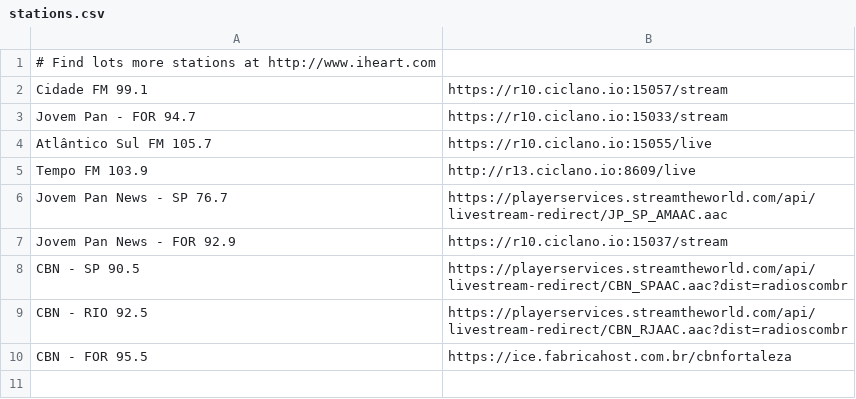
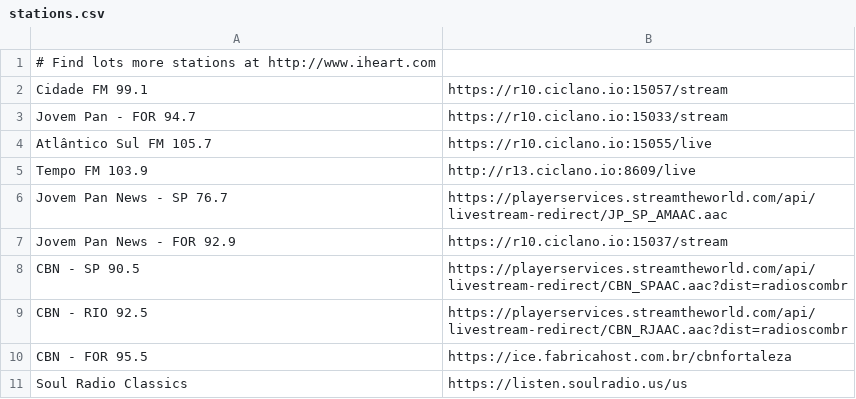
Before and after one commit to renaldofreire/dotfiles, a CSV file: .config/pyradio/stations.csv, drawn as a sheet; the diff names each change by its address in the sheet, - before the commit and + after, or states it on an @@ line.

Commit message:
pyradio add soul radio classics

```diff
--- a/.config/pyradio/stations.csv
+++ b/.config/pyradio/stations.csv
+row 11: Soul Radio Classics | https://listen.soulradio.us/us
```
